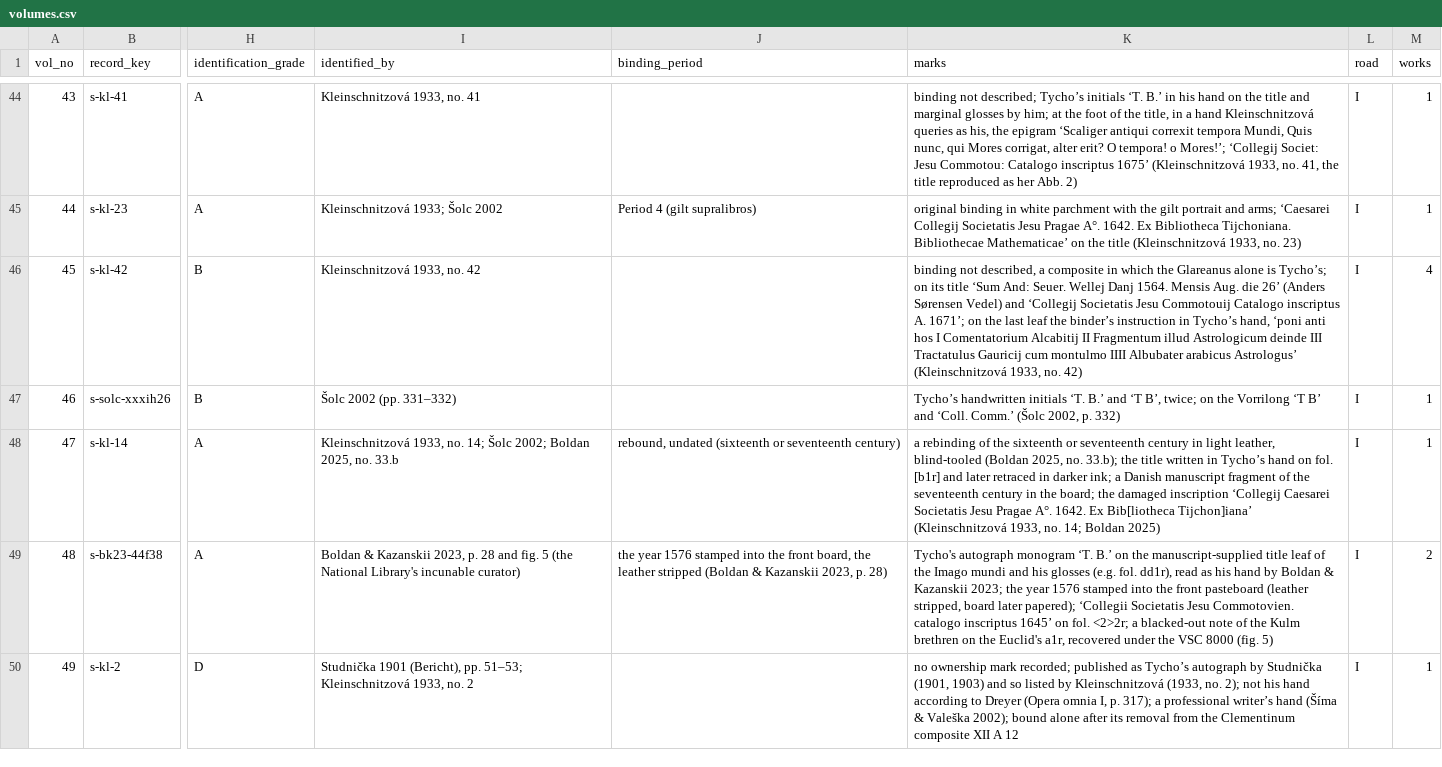
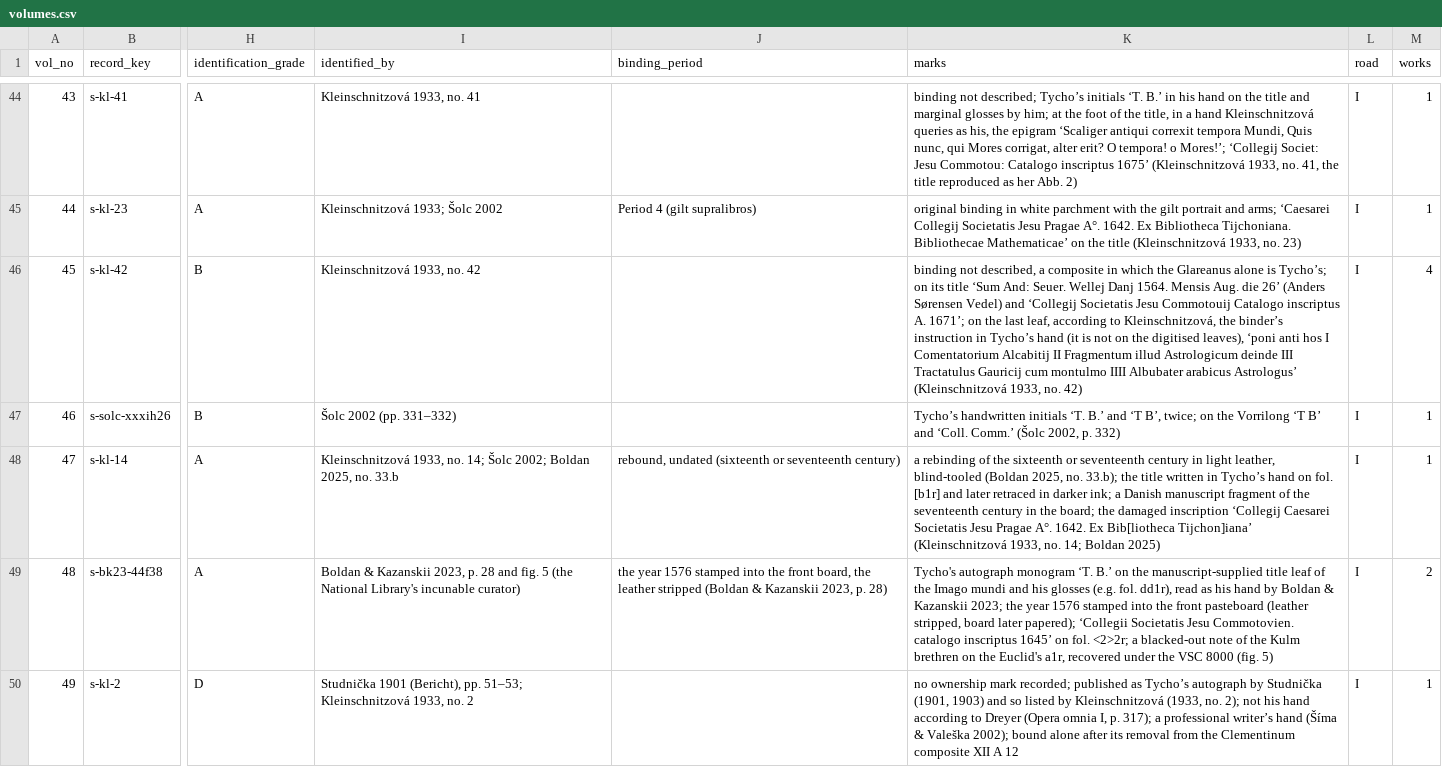
Before and after one commit to chrisivarwester/tychoslibrary, a CSV file: volumes.csv, drawn as a sheet; only a part is shown, gaps mark what is left out; the diff covers the shown part only; the diff names each change by its address in the sheet, - before the commit and + after, or states it on an @@ line.

Commit message:
Tycho's library 2026-11-12 23:12 (noindex)

```diff
--- a/volumes.csv
+++ b/volumes.csv
-K46 (marks): …the last leaf the binder’s instruction in Tycho’s hand, ‘poni anti…
+K46 (marks): …the last leaf, according to Kleinschnitzová, the binder’s instruction in Tycho’s hand (it is not on the digitised leaves), ‘poni anti…
```
Also changed, not shown: 8 edited cells elsewhere in this file, 50 other files.
